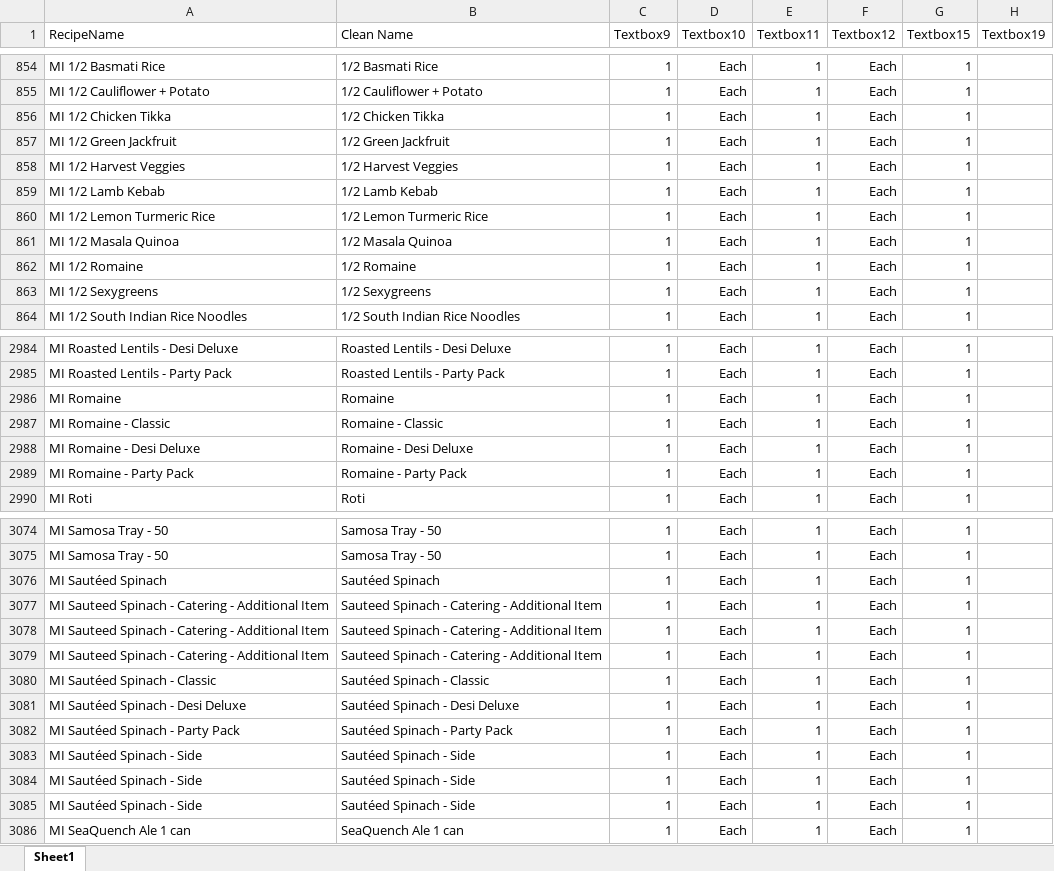
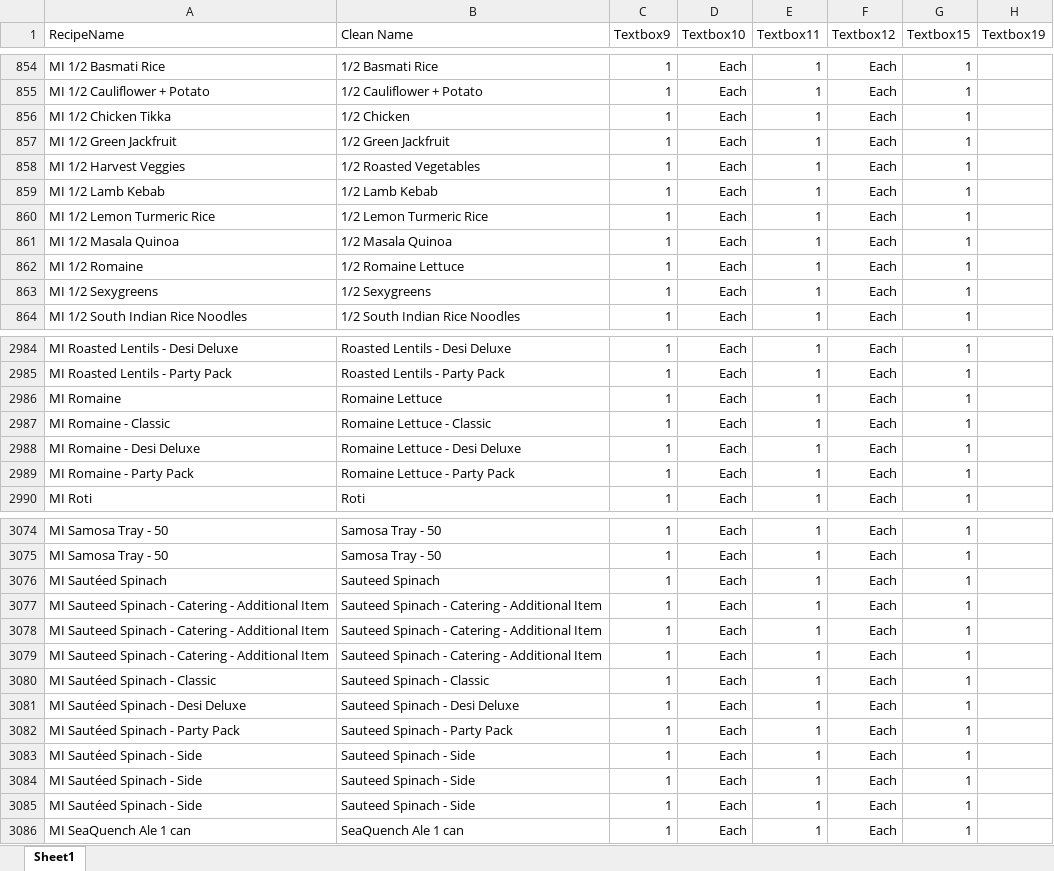
Before and after one commit to anushkaagrawalint-stack/PMIX-Pipeline, an Excel workbook: Data/R365Data/ModifierCost/P062026ModifierCost.xlsx, sheet Sheet1, drawn as a sheet; only a part is shown, gaps mark what is left out; values as stored, in another font and other column widths than the file's, no borders; the diff covers the shown part only; the diff names each change by its address in the sheet, - before the commit and + after, or states it on an @@ line.

```diff
--- a/Data/R365Data/ModifierCost/P062026ModifierCost.xlsx (sheet Sheet1)
+++ b/Data/R365Data/ModifierCost/P062026ModifierCost.xlsx (sheet Sheet1)
-B856 (Clean Name): 1/2 Chicken Tikka
+B856 (Clean Name): 1/2 Chicken
-B858 (Clean Name): 1/2 Harvest Veggies
+B858 (Clean Name): 1/2 Roasted Vegetables
-B862 (Clean Name): 1/2 Romaine
+B862 (Clean Name): 1/2 Romaine Lettuce
-B2986 (Clean Name): Romaine
+B2986 (Clean Name): Romaine Lettuce
-B2987 (Clean Name): Romaine - Classic
+B2987 (Clean Name): Romaine Lettuce - Classic
-B2988 (Clean Name): Romaine - Desi Deluxe
+B2988 (Clean Name): Romaine Lettuce - Desi Deluxe
-B2989 (Clean Name): Romaine - Party Pack
+B2989 (Clean Name): Romaine Lettuce - Party Pack
-B3076 (Clean Name): Sautéed Spinach
+B3076 (Clean Name): Sauteed Spinach
-B3080 (Clean Name): Sautéed Spinach - Classic
+B3080 (Clean Name): Sauteed Spinach - Classic
-B3081 (Clean Name): Sautéed Spinach - Desi Deluxe
+B3081 (Clean Name): Sauteed Spinach - Desi Deluxe
-B3082 (Clean Name): Sautéed Spinach - Party Pack
+B3082 (Clean Name): Sauteed Spinach - Party Pack
-B3083:B3085 (Clean Name): Sautéed Spinach - Side
+B3083:B3085 (Clean Name): Sauteed Spinach - Side
```
Also changed, not shown: 9 edited cells elsewhere in this sheet, 3 other files.
